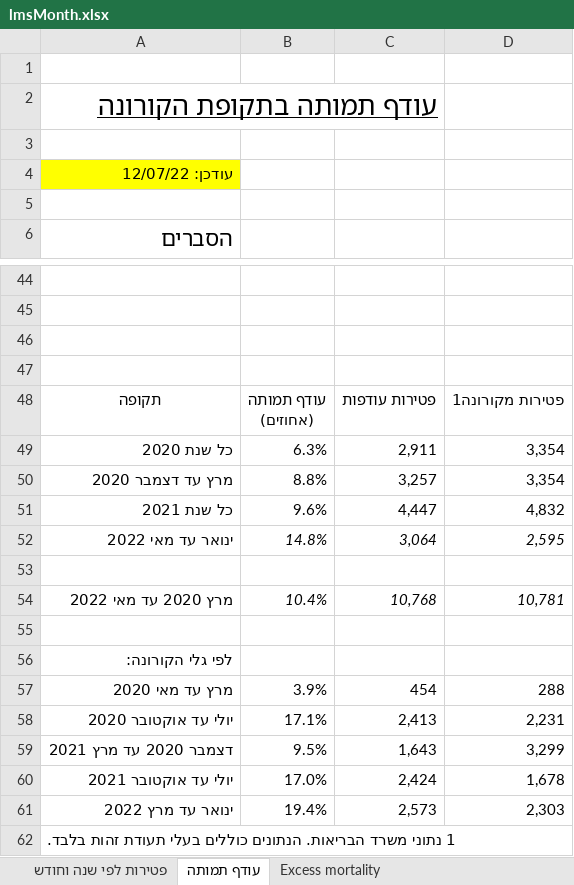
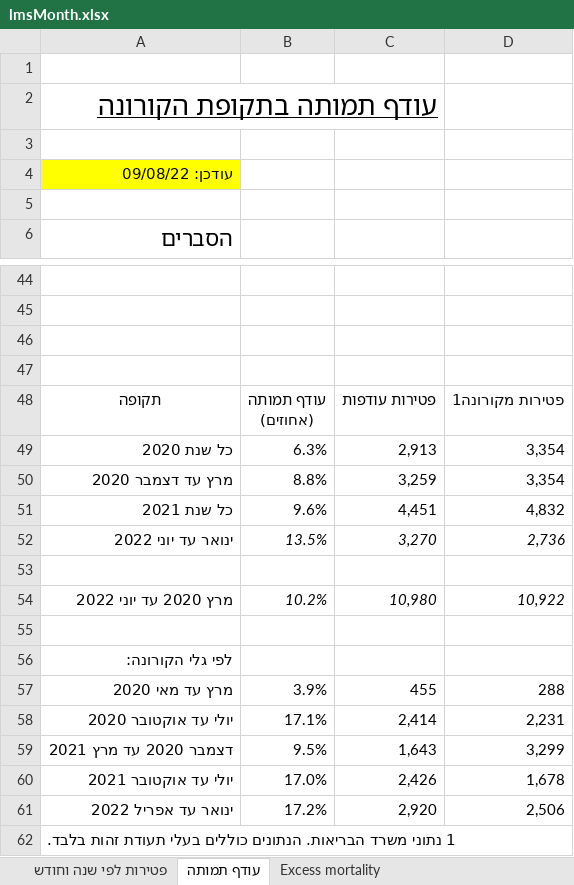
Before and after one commit to yuval-harpaz/covid-19-israel-matlab, an Excel workbook: data/Israel/lmsMonth.xlsx, sheet עודף תמותה, drawn as a sheet; only a part is shown, gaps mark what is left out; values as stored, in another font and other column widths than the file's, no borders; charts and pictures not drawn; removed rows and columns are numbered as before the commit, all else as after; the diff names each change by its address in the sheet, - before the commit and + after, or states it on an @@ line.

```diff
--- a/data/Israel/lmsMonth.xlsx (sheet עודף תמותה)
+++ b/data/Israel/lmsMonth.xlsx (sheet עודף תמותה)
-A4: עודכן: 12/07/22
+A4: עודכן: 09/08/22
-C49: 2,911
+C49: 2,913
-C50: 3,257
+C50: 3,259
-C51: 4,447
+C51: 4,451
-row 52: ינואר עד מאי 2022 | 14.8% | 3,064 | 2,595
+row 52: ינואר עד יוני 2022 | 13.5% | 3,270 | 2,736
-row 54: מרץ 2020 עד מאי 2022 | 10.4% | 10,768 | 10,781
+row 54: מרץ 2020 עד יוני 2022 | 10.2% | 10,980 | 10,922
-C57: 454
+C57: 455
-C58: 2,413
+C58: 2,414
-C60: 2,424
+C60: 2,426
-row 61: ינואר עד מרץ 2022 | 19.4% | 2,573 | 2,303
+row 61: ינואר עד אפריל 2022 | 17.2% | 2,920 | 2,506
```
Also changed, not shown: sheet Excess mortality, sheet פטירות לפי שנה וחודש, charts or pictures, 3 other files.
